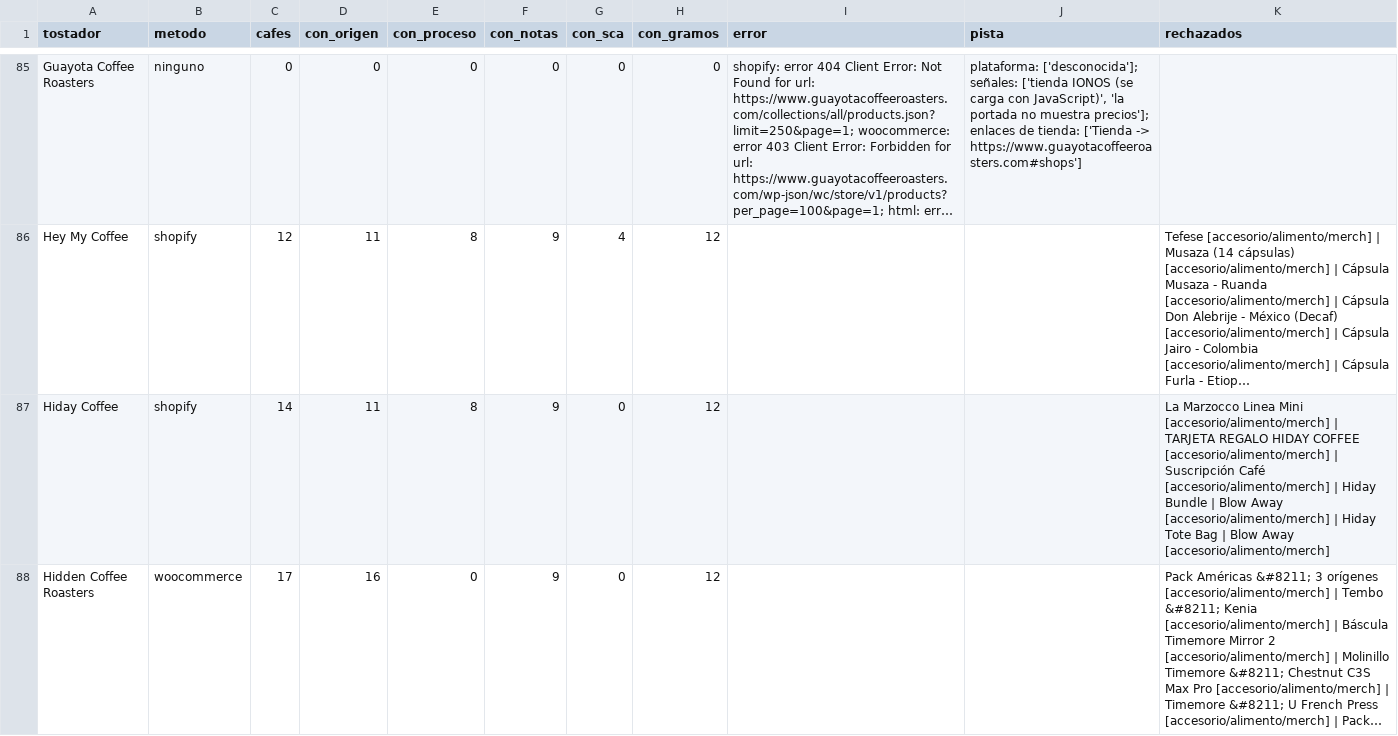
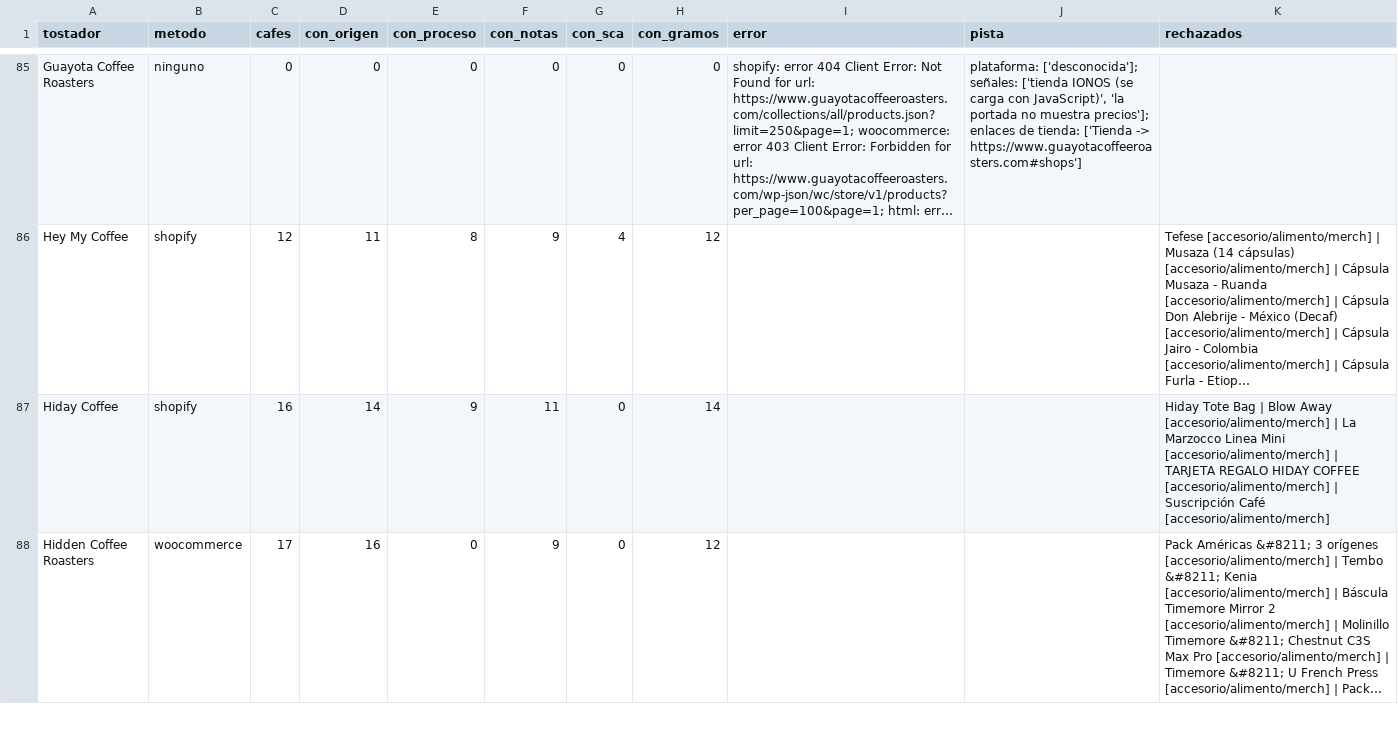
Before and after one commit to cafeteros2026/cafedeespecialidad, a CSV file: informe.csv, drawn as a sheet; only a part is shown, gaps mark what is left out; long unchanged cells end in …; the diff covers the shown part only; the diff names each change by its address in the sheet, - before the commit and + after, or states it on an @@ line.

```diff
--- a/informe.csv
+++ b/informe.csv
-C87 (cafes): 14
+C87 (cafes): 16
-D87 (con_origen): 11
+D87 (con_origen): 14
-E87 (con_proceso): 8
+E87 (con_proceso): 9
-F87 (con_notas): 9
+F87 (con_notas): 11
-H87 (con_gramos): 12
+H87 (con_gramos): 14
-K87 (rechazados): La Marzocco Linea Mini [accesorio/alimento/merch] | TARJETA REGALO HIDAY COFFEE [accesorio/alimento/merch] | Suscripción Café [accesorio/alimento/merch] | Hiday Bundle | Blow Away [accesorio/alimento/merch] | Hiday Tote Bag | Blow Away [accesorio/alimento/merch]
+K87 (rechazados): Hiday Tote Bag | Blow Away [accesorio/alimento/merch] | La Marzocco Linea Mini [accesorio/alimento/merch] | TARJETA REGALO HIDAY COFFEE [accesorio/alimento/merch] | Suscripción Café [accesorio/alimento/merch]
```
Also changed, not shown: 90 edited cells elsewhere in this file, 4 other files.
